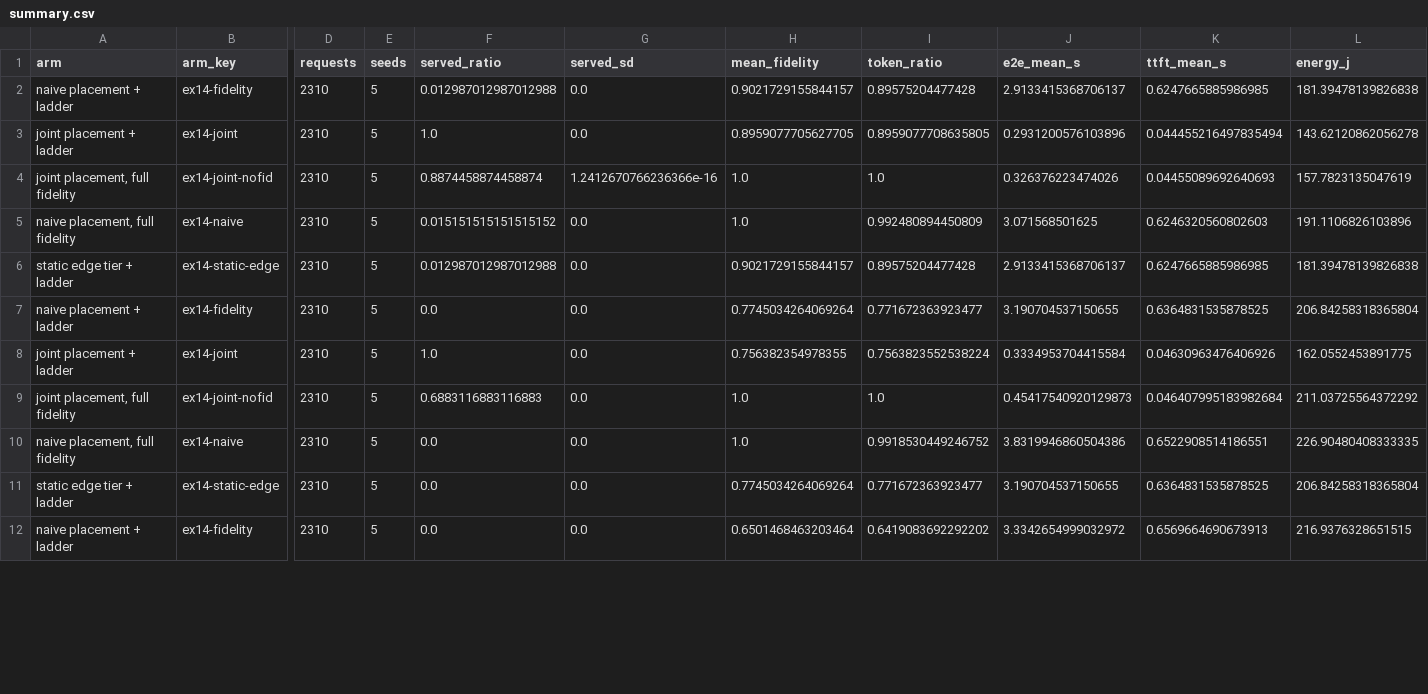
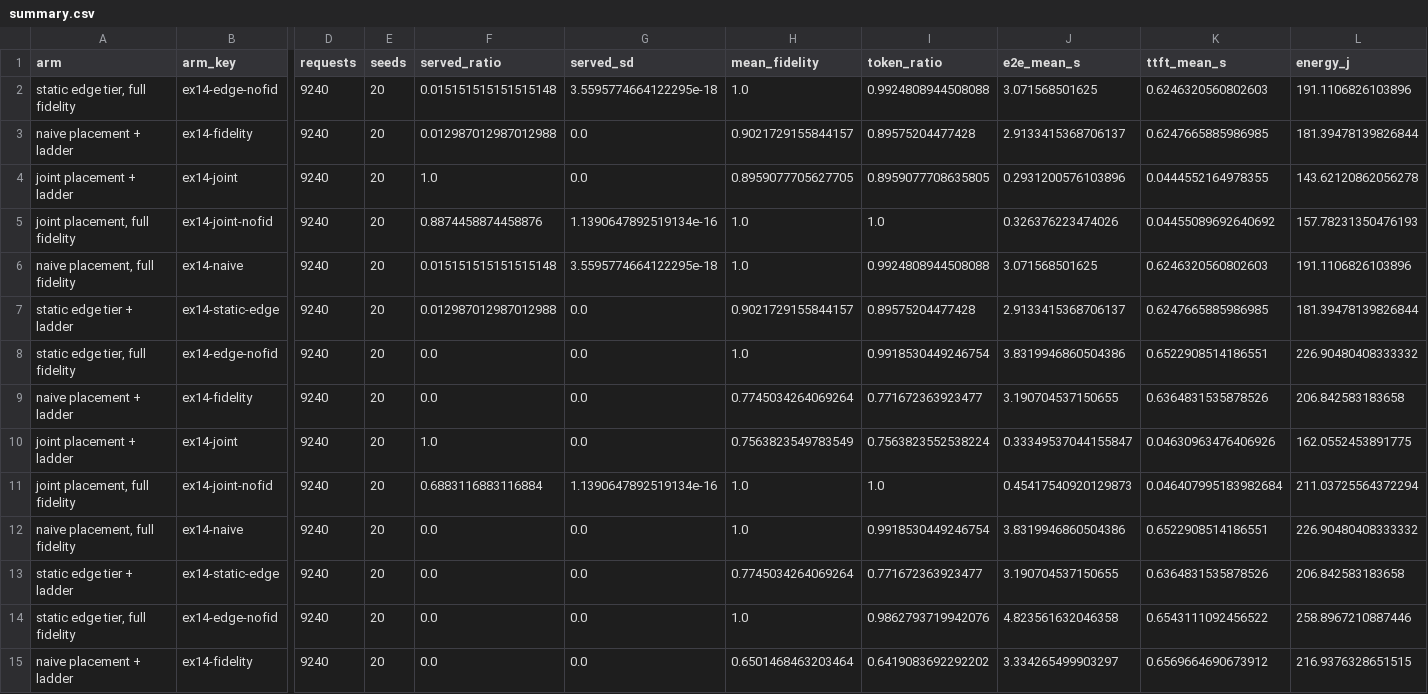
Before and after one commit to CharafeddineMechalikh/Docket, a CSV file: results/fidelity_ablation/summary.csv, drawn as a sheet; only a part is shown, gaps mark what is left out; addresses are those after the commit; rows hold the shown columns only; the diff covers the shown part only; the diff names each change by its address in the sheet, - before the commit and + after, or states it on an @@ line.

Commit message:
Complete Example 14 six-arm factorial at 20 seeds

```diff
--- a/results/fidelity_ablation/summary.csv
+++ b/results/fidelity_ablation/summary.csv
+row 2: static edge tier, full fidelity | ex14-edge-nofid | 9240 | 20 | 0.015151515151515148 | 3.5595774664122295e-18 | 1.0 | 0.9924808944508088 | 3.071568501625 | 0.6246320560802603 | 191.1106826103896
-D3:D7 (requests): 2310
+D3:D7 (requests): 9240
-E3:E7 (seeds): 5
+E3:E7 (seeds): 20
-L3 (energy_j): 181.39478139826838
+L3 (energy_j): 181.39478139826844
-K4 (ttft_mean_s): 0.044455216497835494
+K4 (ttft_mean_s): 0.0444552164978355
-F5 (served_ratio): 0.8874458874458874
+F5 (served_ratio): 0.8874458874458876
-G5 (served_sd): 1.2412670766236366e-16
+G5 (served_sd): 1.1390647892519134e-16
-K5 (ttft_mean_s): 0.04455089692640693
+K5 (ttft_mean_s): 0.04455089692640692
-L5 (energy_j): 157.7823135047619
+L5 (energy_j): 157.78231350476193
-F6 (served_ratio): 0.015151515151515152
+F6 (served_ratio): 0.015151515151515148
-G6 (served_sd): 0.0
+G6 (served_sd): 3.5595774664122295e-18
-I6 (token_ratio): 0.992480894450809
+I6 (token_ratio): 0.9924808944508088
-L7 (energy_j): 181.39478139826838
+L7 (energy_j): 181.39478139826844
+row 8: static edge tier, full fidelity | ex14-edge-nofid | 9240 | 20 | 0.0 | 0.0 | 1.0 | 0.9918530449246754 | 3.8319946860504386 | 0.6522908514186551 | 226.90480408333332
-D9:D13 (requests): 2310
+D9:D13 (requests): 9240
-E9:E13 (seeds): 5
+E9:E13 (seeds): 20
-K9 (ttft_mean_s): 0.6364831535878525
+K9 (ttft_mean_s): 0.6364831535878526
-L9 (energy_j): 206.84258318365804
+L9 (energy_j): 206.842583183658
-H10 (mean_fidelity): 0.756382354978355
+H10 (mean_fidelity): 0.7563823549783549
-J10 (e2e_mean_s): 0.3334953704415584
+J10 (e2e_mean_s): 0.33349537044155847
-F11 (served_ratio): 0.6883116883116883
+F11 (served_ratio): 0.6883116883116884
-G11 (served_sd): 0.0
+G11 (served_sd): 1.1390647892519134e-16
-L11 (energy_j): 211.03725564372292
+L11 (energy_j): 211.03725564372294
-I12 (token_ratio): 0.9918530449246752
+I12 (token_ratio): 0.9918530449246754
-L12 (energy_j): 226.90480408333335
+L12 (energy_j): 226.90480408333332
-K13 (ttft_mean_s): 0.6364831535878525
+K13 (ttft_mean_s): 0.6364831535878526
-L13 (energy_j): 206.84258318365804
+L13 (energy_j): 206.842583183658
+row 14: static edge tier, full fidelity | ex14-edge-nofid | 9240 | 20 | 0.0 | 0.0 | 1.0 | 0.9862793719942076 | 4.823561632046358 | 0.6543111092456522 | 258.8967210887446
-D15 (requests): 2310
+D15 (requests): 9240
-E15 (seeds): 5
+E15 (seeds): 20
-J15 (e2e_mean_s): 3.3342654999032972
+J15 (e2e_mean_s): 3.334265499903297
-K15 (ttft_mean_s): 0.6569664690673913
+K15 (ttft_mean_s): 0.6569664690673912
```
Also changed, not shown: 1 added row and 53 edited cells elsewhere in this file, results/fidelity_ablation/pivot.csv, 6 other files.
